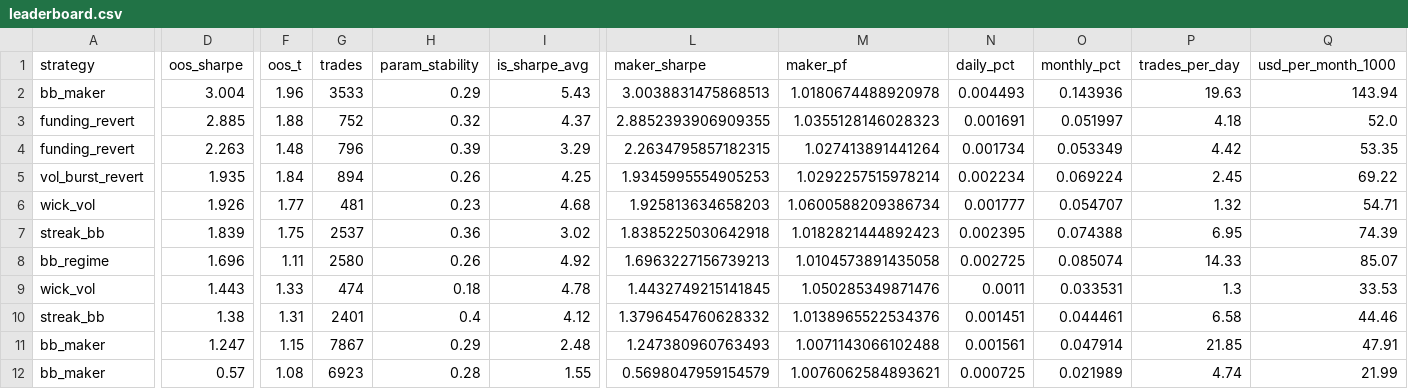
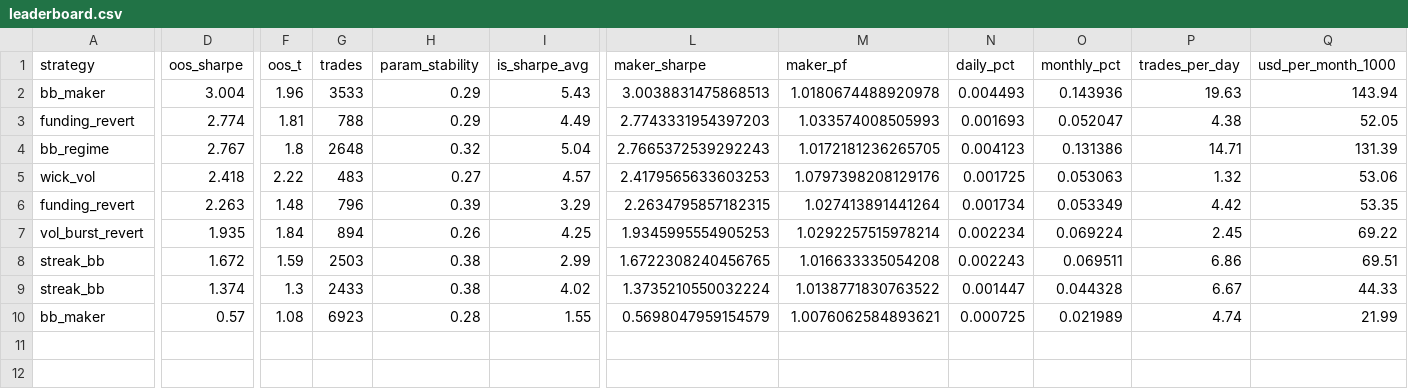
Before and after one commit to davletovaalmira11-creator/scalp-lab-pro, a CSV file: engines/scalp/reports/leaderboard.csv, drawn as a sheet; only a part is shown, gaps mark what is left out; removed rows and columns are numbered as before the commit, all else as after; rows hold the shown columns only; the diff names each change by its address in the sheet, - before the commit and + after, or states it on an @@ line.

```diff
--- a/engines/scalp/reports/leaderboard.csv
+++ b/engines/scalp/reports/leaderboard.csv
-row 3: funding_revert | 2.885 | 1.88 | 752 | 0.32 | 4.37 | 2.8852393906909355 | 1.0355128146028323 | 0.001691 | 0.051997 | 4.18 | 52.0
+row 3: funding_revert | 2.774 | 1.81 | 788 | 0.29 | 4.49 | 2.7743331954397203 | 1.033574008505993 | 0.001693 | 0.052047 | 4.38 | 52.05
+row 4: bb_regime | 2.767 | 1.8 | 2648 | 0.32 | 5.04 | 2.7665372539292243 | 1.0172181236265705 | 0.004123 | 0.131386 | 14.71 | 131.39
+row 5: wick_vol | 2.418 | 2.22 | 483 | 0.27 | 4.57 | 2.4179565633603253 | 1.0797398208129176 | 0.001725 | 0.053063 | 1.32 | 53.06
-row 6: wick_vol | 1.926 | 1.77 | 481 | 0.23 | 4.68 | 1.925813634658203 | 1.0600588209386734 | 0.001777 | 0.054707 | 1.32 | 54.71
-row 7: streak_bb | 1.839 | 1.75 | 2537 | 0.36 | 3.02 | 1.8385225030642918 | 1.0182821444892423 | 0.002395 | 0.074388 | 6.95 | 74.39
-row 8: bb_regime | 1.696 | 1.11 | 2580 | 0.26 | 4.92 | 1.6963227156739213 | 1.0104573891435058 | 0.002725 | 0.085074 | 14.33 | 85.07
-row 9: wick_vol | 1.443 | 1.33 | 474 | 0.18 | 4.78 | 1.4432749215141845 | 1.050285349871476 | 0.0011 | 0.033531 | 1.3 | 33.53
+row 8: streak_bb | 1.672 | 1.59 | 2503 | 0.38 | 2.99 | 1.6722308240456765 | 1.016633335054208 | 0.002243 | 0.069511 | 6.86 | 69.51
-D9 (oos_sharpe): 1.38
+D9 (oos_sharpe): 1.374
-F9 (oos_t): 1.31
+F9 (oos_t): 1.3
-G9 (trades): 2401
+G9 (trades): 2433
-H9 (param_stability): 0.4
+H9 (param_stability): 0.38
-I9 (is_sharpe_avg): 4.12
+I9 (is_sharpe_avg): 4.02
-L9 (maker_sharpe): 1.3796454760628332
+L9 (maker_sharpe): 1.3735210550032224
-M9 (maker_pf): 1.0138965522534376
+M9 (maker_pf): 1.0138771830763522
-N9 (daily_pct): 0.001451
+N9 (daily_pct): 0.001447
-O9 (monthly_pct): 0.044461
+O9 (monthly_pct): 0.044328
-P9 (trades_per_day): 6.58
+P9 (trades_per_day): 6.67
-Q9 (usd_per_month_1000): 44.46
+Q9 (usd_per_month_1000): 44.33
-row 11: bb_maker | 1.247 | 1.15 | 7867 | 0.29 | 2.48 | 1.247380960763493 | 1.0071143066102488 | 0.001561 | 0.047914 | 21.85 | 47.91
```
Also changed, not shown: engines/scalp/reports/archive.csv, 4 other files.
